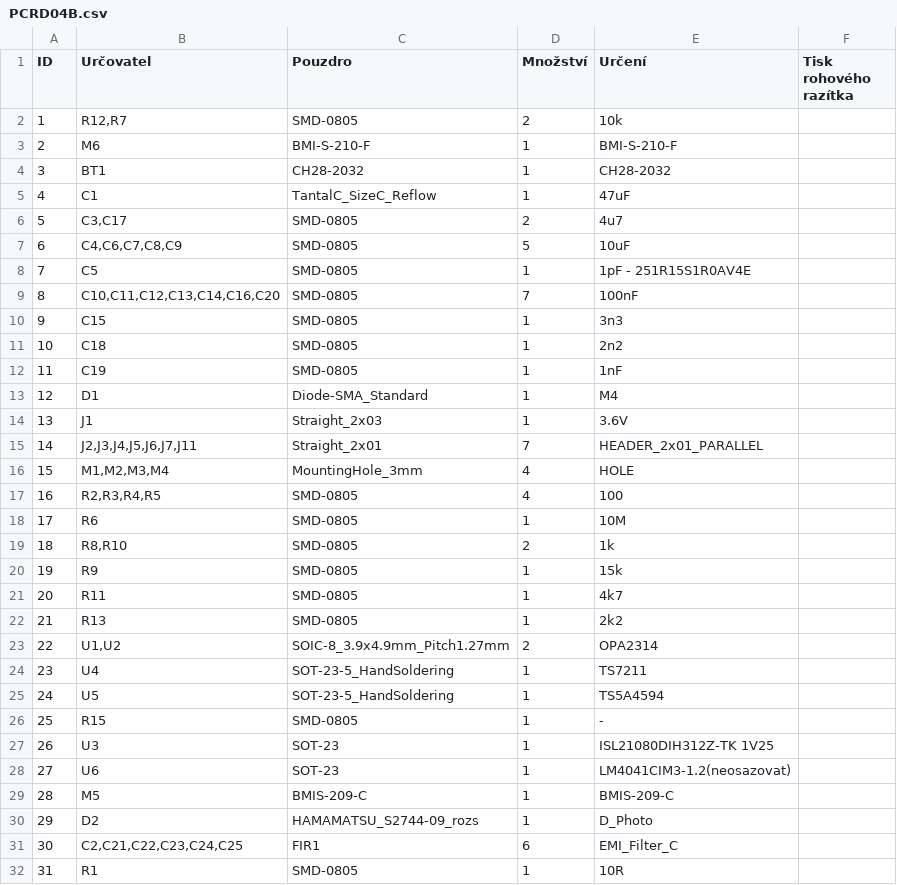
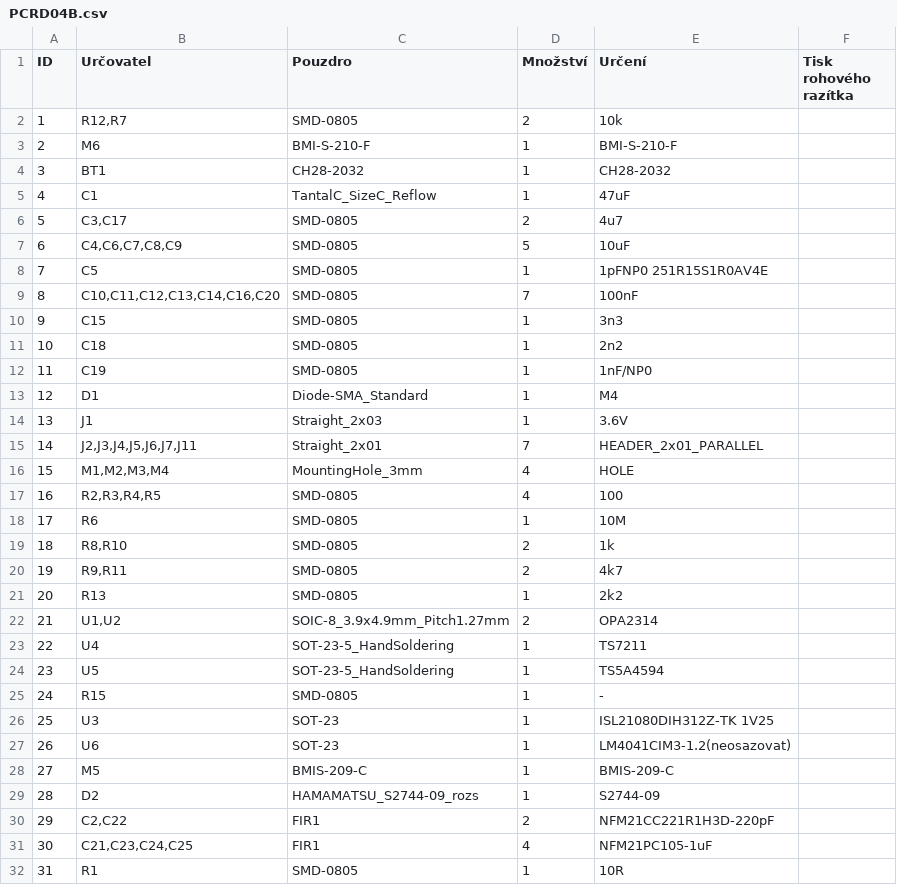
Before and after one commit to mlab-modules/PCRD04, a CSV file: hw/sch_pcb/PCRD04B.csv, drawn as a sheet; removed rows and columns are numbered as before the commit, all else as after; the diff names each change by its address in the sheet, - before the commit and + after, or states it on an @@ line.

```diff
--- a/hw/sch_pcb/PCRD04B.csv
+++ b/hw/sch_pcb/PCRD04B.csv
-E8 (Určení): 1pF - 251R15S1R0AV4E
+E8 (Určení): 1pFNP0 251R15S1R0AV4E
-E12 (Určení): 1nF
+E12 (Určení): 1nF/NP0
-row 20: 19 | R9 | SMD-0805 | 1 | 15k
@@ column A (ID) renumbered between rows 20 and 29 @@
-B20 (Určovatel): R11
+B20 (Určovatel): R9,R11
-D20 (Množství): 1
+D20 (Množství): 2
-E29 (Určení): D_Photo
+E29 (Určení): S2744-09
-row 31: 30 | C2,C21,C22,C23,C24,C25 | FIR1 | 6 | EMI_Filter_C
+row 30: 29 | C2,C22 | FIR1 | 2 | NFM21CC221R1H3D-220pF
+row 31: 30 | C21,C23,C24,C25 | FIR1 | 4 | NFM21PC105-1uF
```
Also changed, not shown: 7 other files.
